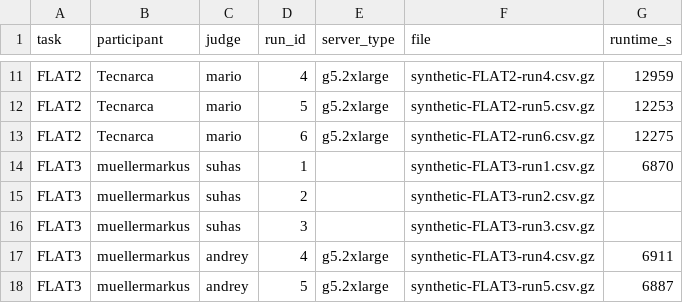
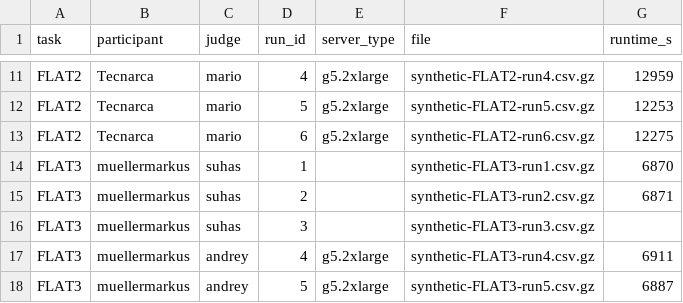
Before and after one commit to mostly-ai/the-prize-eval, a CSV file: results.csv, drawn as a sheet; only a part is shown, gaps mark what is left out.

Commit message:
Update results.csv
muellermarkus

```diff
--- a/results.csv
+++ b/results.csv
@@ -14,3 +14,3 @@ FLAT2,Tecnarca,mario,6,g5.2xlarge,synthetic-FLAT2-run6.csv.gz,12275
 FLAT3,muellermarkus,suhas,1,,synthetic-FLAT3-run1.csv.gz,6870
-FLAT3,muellermarkus,suhas,2,,synthetic-FLAT3-run2.csv.gz,
+FLAT3,muellermarkus,suhas,2,,synthetic-FLAT3-run2.csv.gz,6871
 FLAT3,muellermarkus,suhas,3,,synthetic-FLAT3-run3.csv.gz,
```
